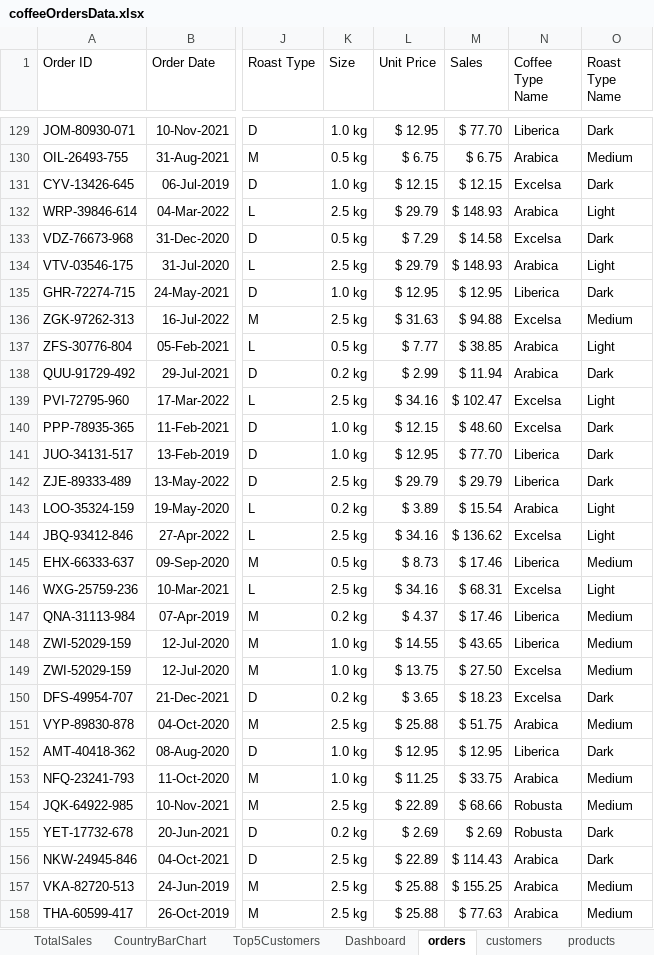
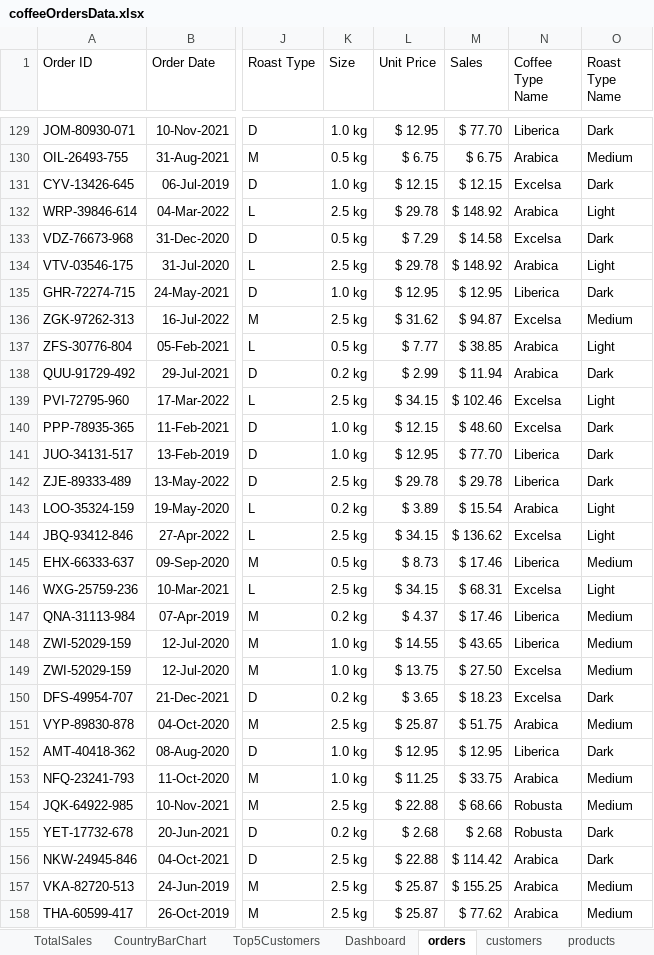
Before and after one commit to hanif-dev/coffee_sales_dashboard, an Excel workbook: coffeeOrdersData.xlsx, sheet orders, drawn as a sheet; only a part is shown, gaps mark what is left out; values as stored, in another font and other column widths than the file's, no borders; table styles not drawn; the diff covers the shown part only; the diff names each change by its address in the sheet, - before the commit and + after, or states it on an @@ line.

```diff
--- a/coffeeOrdersData.xlsx (sheet orders)
+++ b/coffeeOrdersData.xlsx (sheet orders)
-L132 (Unit Price): $ 29.79
+L132 (Unit Price): $ 29.78
-M132 (Sales): $ 148.93
+M132 (Sales): $ 148.92
-L134 (Unit Price): $ 29.79
+L134 (Unit Price): $ 29.78
-M134 (Sales): $ 148.93
+M134 (Sales): $ 148.92
-L136 (Unit Price): $ 31.63
+L136 (Unit Price): $ 31.62
-M136 (Sales): $ 94.88
+M136 (Sales): $ 94.87
-L139 (Unit Price): $ 34.16
+L139 (Unit Price): $ 34.15
-M139 (Sales): $ 102.47
+M139 (Sales): $ 102.46
-L142 (Unit Price): $ 29.79
+L142 (Unit Price): $ 29.78
-M142 (Sales): $ 29.79
+M142 (Sales): $ 29.78
-L144 (Unit Price): $ 34.16
+L144 (Unit Price): $ 34.15
-L146 (Unit Price): $ 34.16
+L146 (Unit Price): $ 34.15
-L151 (Unit Price): $ 25.88
+L151 (Unit Price): $ 25.87
-L154 (Unit Price): $ 22.89
+L154 (Unit Price): $ 22.88
-L155 (Unit Price): $ 2.69
+L155 (Unit Price): $ 2.68
-M155 (Sales): $ 2.69
+M155 (Sales): $ 2.68
-L156 (Unit Price): $ 22.89
+L156 (Unit Price): $ 22.88
-M156 (Sales): $ 114.43
+M156 (Sales): $ 114.42
-L157:L158 (Unit Price): $ 25.88
+L157:L158 (Unit Price): $ 25.87
-M158 (Sales): $ 77.63
+M158 (Sales): $ 77.62
```
Also changed, not shown: 350 edited cells elsewhere in this sheet, charts or pictures.
